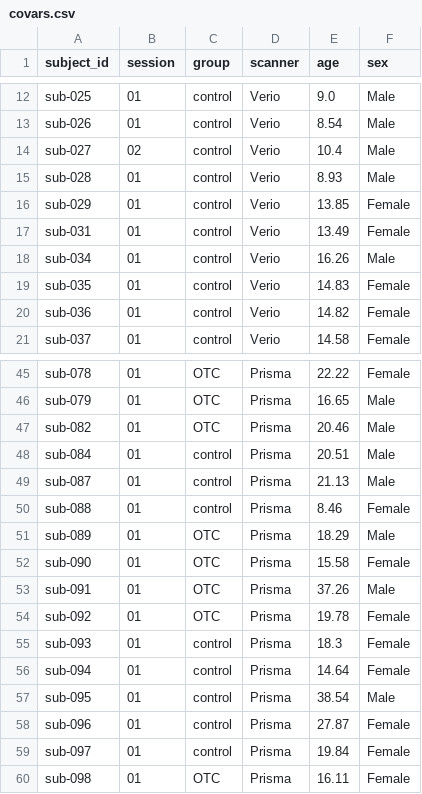
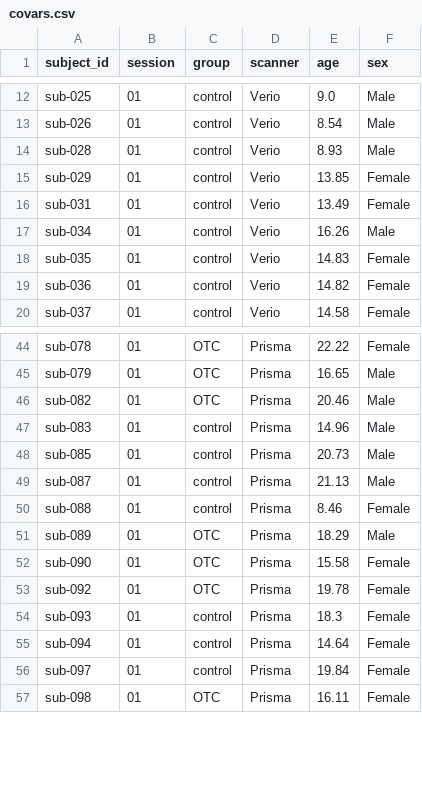
Before and after one commit to cnsimmons/sym_pt, a CSV file: F_harmonization/combat_inputs/covars.csv, drawn as a sheet; only a part is shown, gaps mark what is left out.

```diff
--- a/F_harmonization/combat_inputs/covars.csv
+++ b/F_harmonization/combat_inputs/covars.csv
@@ -13,3 +13,2 @@ sub-025,01,control,Verio,9.0,Male
 sub-026,01,control,Verio,8.54,Male
-sub-027,02,control,Verio,10.4,Male
 sub-028,01,control,Verio,8.93,Male
@@ -47,3 +46,4 @@ sub-079,01,OTC,Prisma,16.65,Male
 sub-082,01,OTC,Prisma,20.46,Male
-sub-084,01,control,Prisma,20.51,Male
+sub-083,01,control,Prisma,14.96,Male
+sub-085,01,control,Prisma,20.73,Male
 sub-087,01,control,Prisma,21.13,Male
@@ -52,3 +52,2 @@ sub-089,01,OTC,Prisma,18.29,Male
 sub-090,01,OTC,Prisma,15.58,Female
-sub-091,01,OTC,Prisma,37.26,Male
 sub-092,01,OTC,Prisma,19.78,Female
@@ -56,4 +55,2 @@ sub-093,01,control,Prisma,18.3,Female
 sub-094,01,control,Prisma,14.64,Female
-sub-095,01,control,Prisma,38.54,Male
-sub-096,01,control,Prisma,27.87,Female
 sub-097,01,control,Prisma,19.84,Female
```
Also changed, not shown: 10 other files.
